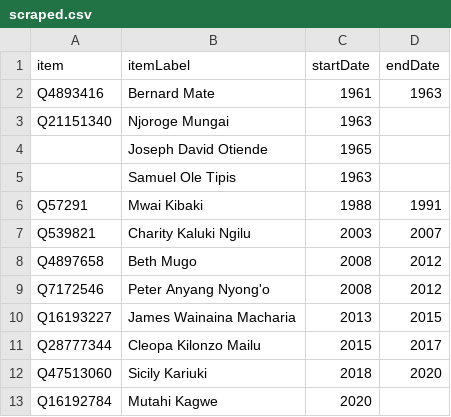
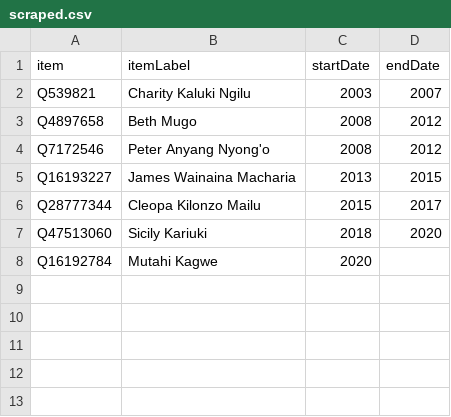
Before and after one commit to every-politician-scrapers/kenya, a CSV file: sources/minister-health/scraped.csv, drawn as a sheet.

```diff
--- a/sources/minister-health/scraped.csv
+++ b/sources/minister-health/scraped.csv
@@ -1,7 +1,2 @@
 item,itemLabel,startDate,endDate
-Q4893416,Bernard Mate,1961,1963
-Q21151340,Njoroge Mungai,1963,
-,Joseph David Otiende,1965,
-,Samuel Ole Tipis,1963,
-Q57291,Mwai Kibaki,1988,1991
 Q539821,Charity Kaluki Ngilu,2003,2007
```
Also changed, not shown: sources/minister-health/diff.csv, sources/minister-health/wikidata.csv, 6 other files.
